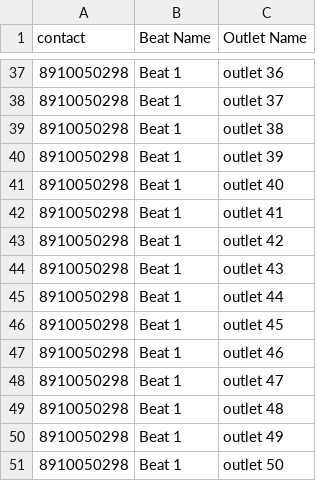
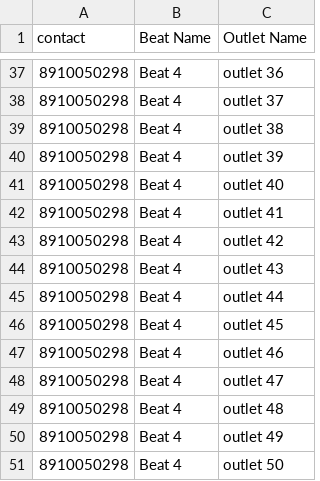
Before and after one commit to Agri-Business/Outlet-List, a CSV file: Beat and Outlet.csv, drawn as a sheet; only a part is shown, gaps mark what is left out; the diff covers the shown part only.

Commit message:
Update Beat and Outlet.csv

```diff
--- a/Beat and Outlet.csv
+++ b/Beat and Outlet.csv
@@ -37,15 +37,15 @@ contact,Beat Name,Outlet Name
-8910050298,Beat 1,outlet 36
-8910050298,Beat 1,outlet 37
-8910050298,Beat 1,outlet 38
-8910050298,Beat 1,outlet 39
-8910050298,Beat 1,outlet 40
-8910050298,Beat 1,outlet 41
-8910050298,Beat 1,outlet 42
-8910050298,Beat 1,outlet 43
-8910050298,Beat 1,outlet 44
-8910050298,Beat 1,outlet 45
-8910050298,Beat 1,outlet 46
-8910050298,Beat 1,outlet 47
-8910050298,Beat 1,outlet 48
-8910050298,Beat 1,outlet 49
-8910050298,Beat 1,outlet 50
+8910050298,Beat 4,outlet 36
+8910050298,Beat 4,outlet 37
+8910050298,Beat 4,outlet 38
+8910050298,Beat 4,outlet 39
+8910050298,Beat 4,outlet 40
+8910050298,Beat 4,outlet 41
+8910050298,Beat 4,outlet 42
+8910050298,Beat 4,outlet 43
+8910050298,Beat 4,outlet 44
+8910050298,Beat 4,outlet 45
+8910050298,Beat 4,outlet 46
+8910050298,Beat 4,outlet 47
+8910050298,Beat 4,outlet 48
+8910050298,Beat 4,outlet 49
+8910050298,Beat 4,outlet 50
```
Also changed, not shown: 33 edited cells elsewhere in this file.
